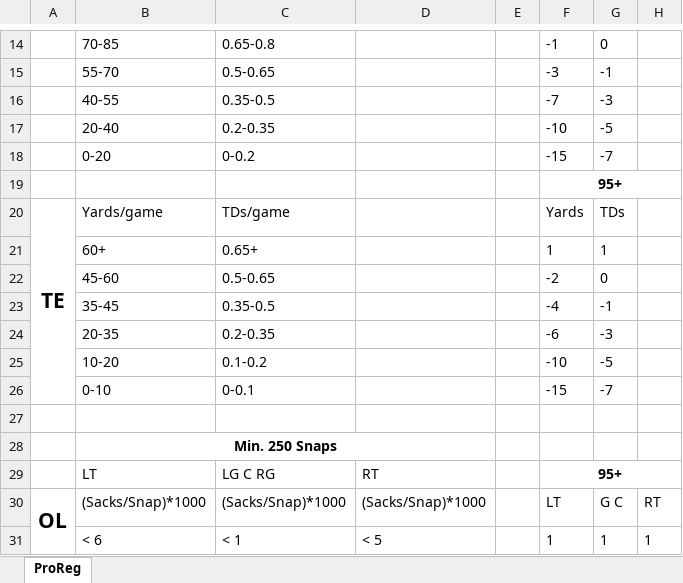
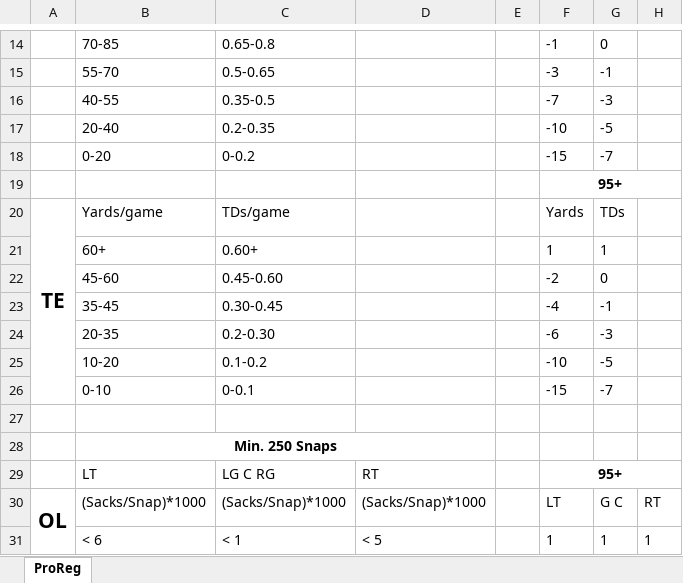
Before and after one commit to ethpec/MaddenTools, an Excel workbook: Files/Progression Regression Logic.xlsx, sheet ProReg, drawn as a sheet; only a part is shown, gaps mark what is left out; values as stored, in another font and other column widths than the file's, no borders; the diff names each change by its address in the sheet, - before the commit and + after, or states it on an @@ line.

Commit message:
Added all offensive logic checks

```diff
--- a/Files/Progression Regression Logic.xlsx (sheet ProReg)
+++ b/Files/Progression Regression Logic.xlsx (sheet ProReg)
-C21: 0.65+
+C21: 0.60+
-C22: 0.5-0.65
+C22: 0.45-0.60
-C23: 0.35-0.5
+C23: 0.30-0.45
-C24: 0.2-0.35
+C24: 0.2-0.30
```
Also changed, not shown: 1 other file.
